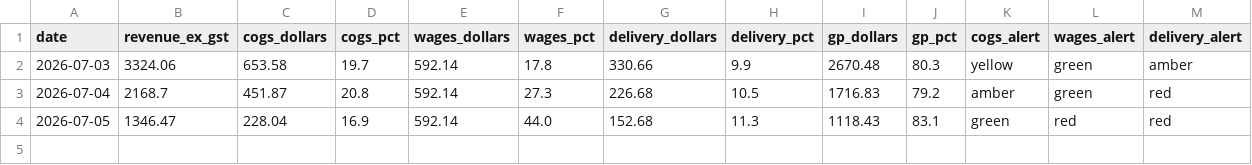
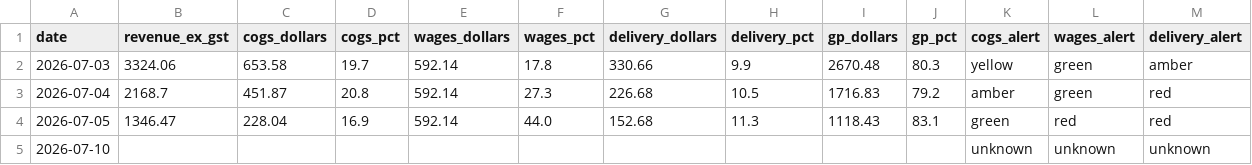
Before and after one commit to zakstowaway/mari-daily-reporting, a CSV file: data/mari_daily_history.csv, drawn as a sheet.

Commit message:
Daily pull 2026-07-10

```diff
--- a/data/mari_daily_history.csv
+++ b/data/mari_daily_history.csv
@@ -4 +4,2 @@ date,revenue_ex_gst,cogs_dollars,cogs_pct,wages_dollars,wages_pct,delivery_dolla
 2026-07-05,1346.47,228.04,16.9,592.14,44.0,152.68,11.3,1118.43,83.1,green,red,red
+2026-07-10,,,,,,,,,,unknown,unknown,unknown
```
Also changed, not shown: 2 other files.
